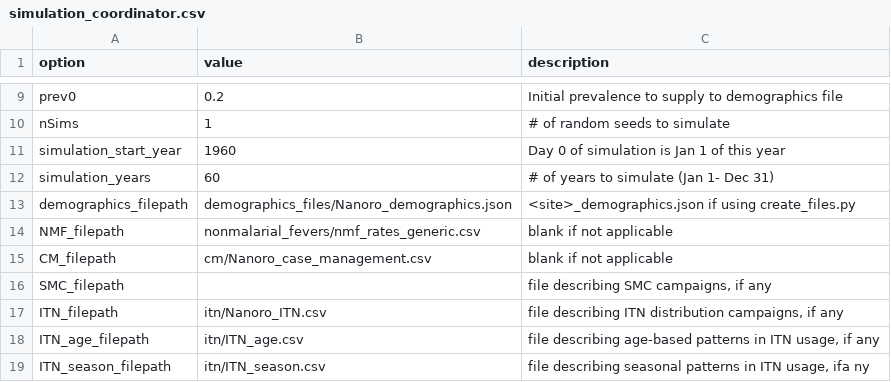
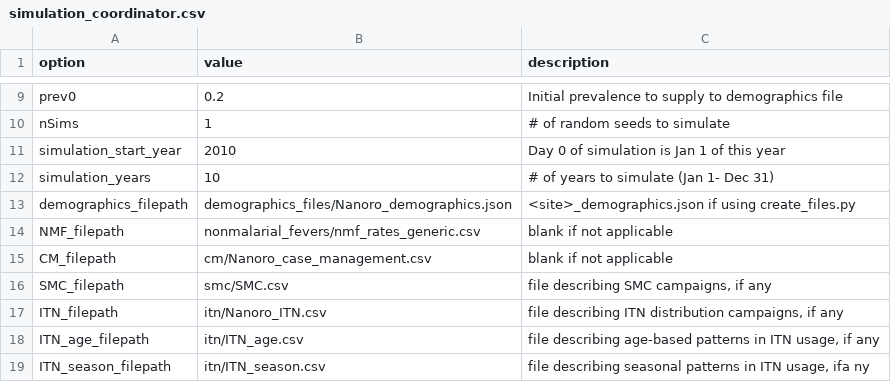
Before and after one commit to tobias-holden/environment_calibration, a CSV file: simulation_inputs/simulation_coordinator.csv, drawn as a sheet; only a part is shown, gaps mark what is left out.

```diff
--- a/simulation_inputs/simulation_coordinator.csv
+++ b/simulation_inputs/simulation_coordinator.csv
@@ -10,4 +10,4 @@ prev0,0.2,Initial prevalence to supply to demographics file
 nSims,1,# of random seeds to simulate
-simulation_start_year,1960,Day 0 of simulation is Jan 1 of this year
-simulation_years,60,# of years to simulate (Jan 1- Dec 31)
+simulation_start_year,2010,Day 0 of simulation is Jan 1 of this year
+simulation_years,10,# of years to simulate (Jan 1- Dec 31)
 demographics_filepath,demographics_files/Nanoro_demographics.json,<site>_demographics.json if using create_files.py
@@ -15,3 +15,3 @@ NMF_filepath,nonmalarial_fevers/nmf_rates_generic.csv,blank if not applicable
 CM_filepath,cm/Nanoro_case_management.csv,blank if not applicable
-SMC_filepath,,"file describing SMC campaigns, if any"
+SMC_filepath,smc/SMC.csv,"file describing SMC campaigns, if any"
 ITN_filepath,itn/Nanoro_ITN.csv,"file describing ITN distribution campaigns, if any"
```
Also changed, not shown: simulation_inputs/smc/SMC.csv, 3 other files.
